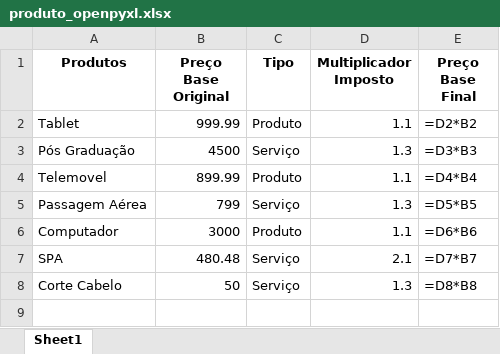
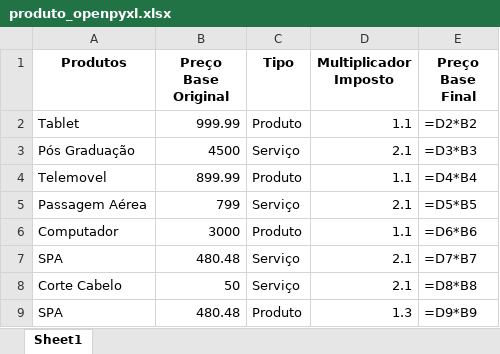
Before and after one commit to Hewllsing/Py-webapp_login_metereologia_cotacao_brl, an Excel workbook: produto_openpyxl.xlsx, sheet Sheet1, drawn as a sheet; values as stored, in another font and other column widths than the file's, no borders; formulas without a stored value are shown as written; charts and pictures not drawn; the diff names each change by its address in the sheet, - before the commit and + after, or states it on an @@ line.

```diff
--- a/produto_openpyxl.xlsx (sheet Sheet1)
+++ b/produto_openpyxl.xlsx (sheet Sheet1)
-D3 (Multiplicador Imposto): 1.3
+D3 (Multiplicador Imposto): 2.1
-D5 (Multiplicador Imposto): 1.3
+D5 (Multiplicador Imposto): 2.1
-D8 (Multiplicador Imposto): 1.3
+D8 (Multiplicador Imposto): 2.1
+row 9: SPA | 480.48 | Produto | 1.3 | =D9*B9
```
Also changed, not shown: charts or pictures, produtos.xlsx, 3 other files.
